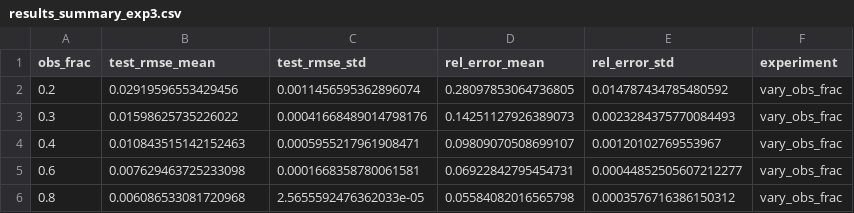
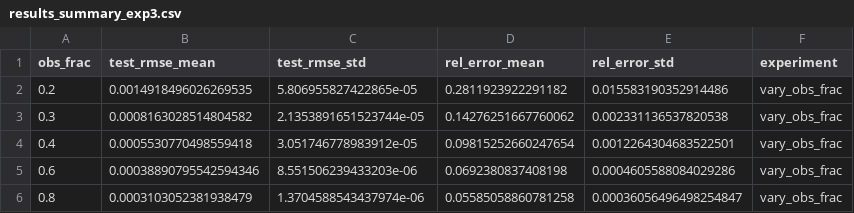
Before and after one commit to CarlKW/AI-financial-sentiment-prediction, a CSV file: stats_project3/results_summary_exp3.csv, drawn as a sheet.

```diff
--- a/stats_project3/results_summary_exp3.csv
+++ b/stats_project3/results_summary_exp3.csv
@@ -1,6 +1,6 @@
 obs_frac,test_rmse_mean,test_rmse_std,rel_error_mean,rel_error_std,experiment
-0.2,0.02919596553429456,0.0011456595362896074,0.28097853064736805,0.014787434785480592,vary_obs_frac
-0.3,0.01598625735226022,0.00041668489014798176,0.14251127926389073,0.0023284375770084493,vary_obs_frac
-0.4,0.010843515142152463,0.0005955217961908471,0.09809070508699107,0.00120102769553967,vary_obs_frac
-0.6,0.007629463725233098,0.0001668358780061581,0.06922842795454731,0.00044852505607212277,vary_obs_frac
-0.8,0.006086533081720968,2.5655592476362033e-05,0.05584082016565798,0.0003576716386150312,vary_obs_frac
+0.2,0.0014918496026269535,5.806955827422865e-05,0.2811923922291182,0.015583190352914486,vary_obs_frac
+0.3,0.0008163028514804582,2.1353891651523744e-05,0.14276251667760062,0.002331136537820538,vary_obs_frac
+0.4,0.0005530770498559418,3.051746778983912e-05,0.09815252660247654,0.0012264304683522501,vary_obs_frac
+0.6,0.00038890795542594346,8.551506239433203e-06,0.0692380837408198,0.0004605588084029286,vary_obs_frac
+0.8,0.0003103052381938479,1.3704588543437974e-06,0.05585058860781258,0.00036056496498254847,vary_obs_frac
```
Also changed, not shown: stats_project3/results_exp1_rank.csv, stats_project3/results_exp2_snr.csv, 14 other files.
